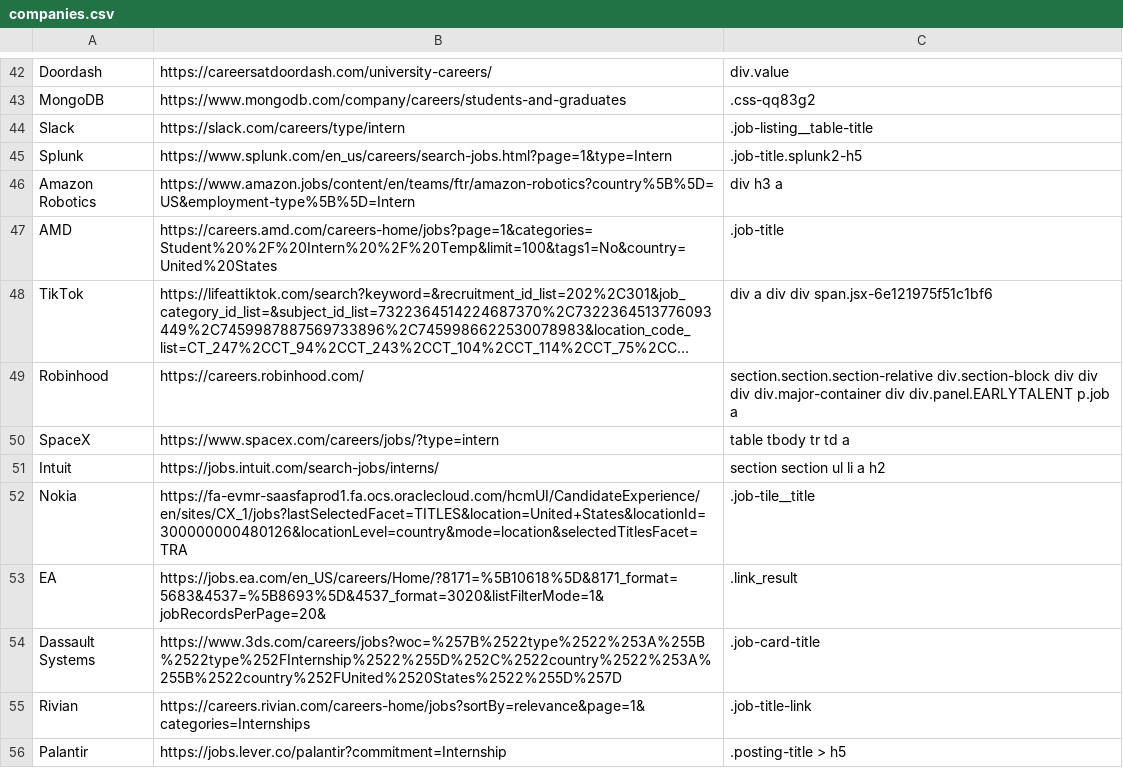
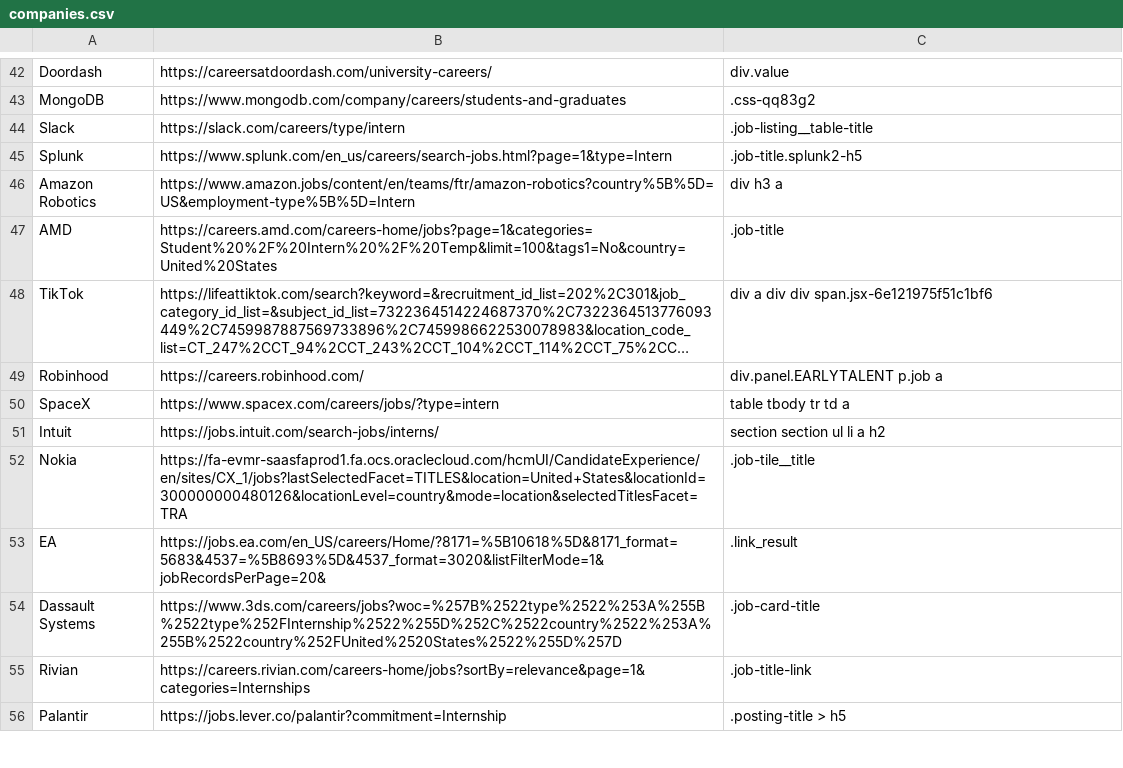
Before and after one commit to Ph1so/phlux2.0, a CSV file: companies.csv, drawn as a sheet; only a part is shown, gaps mark what is left out; long unchanged cells end in …; the diff names each change by its address in the sheet, - before the commit and + after, or states it on an @@ line.

```diff
--- a/companies.csv
+++ b/companies.csv
-C49: section.section.section-relative div.section-block div div div div.major-container div div.panel.EARLYTALENT p.job…
+C49: div.panel.EARLYTALENT p.job…
```
Also changed, not shown: 1 other file.
